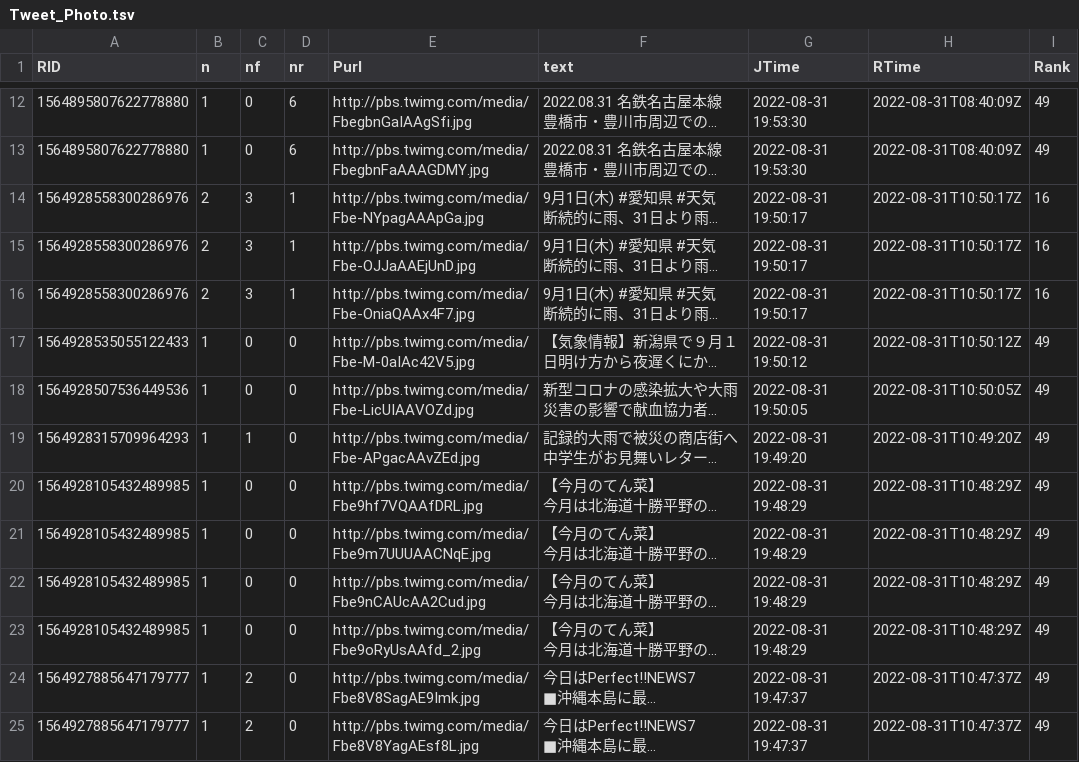
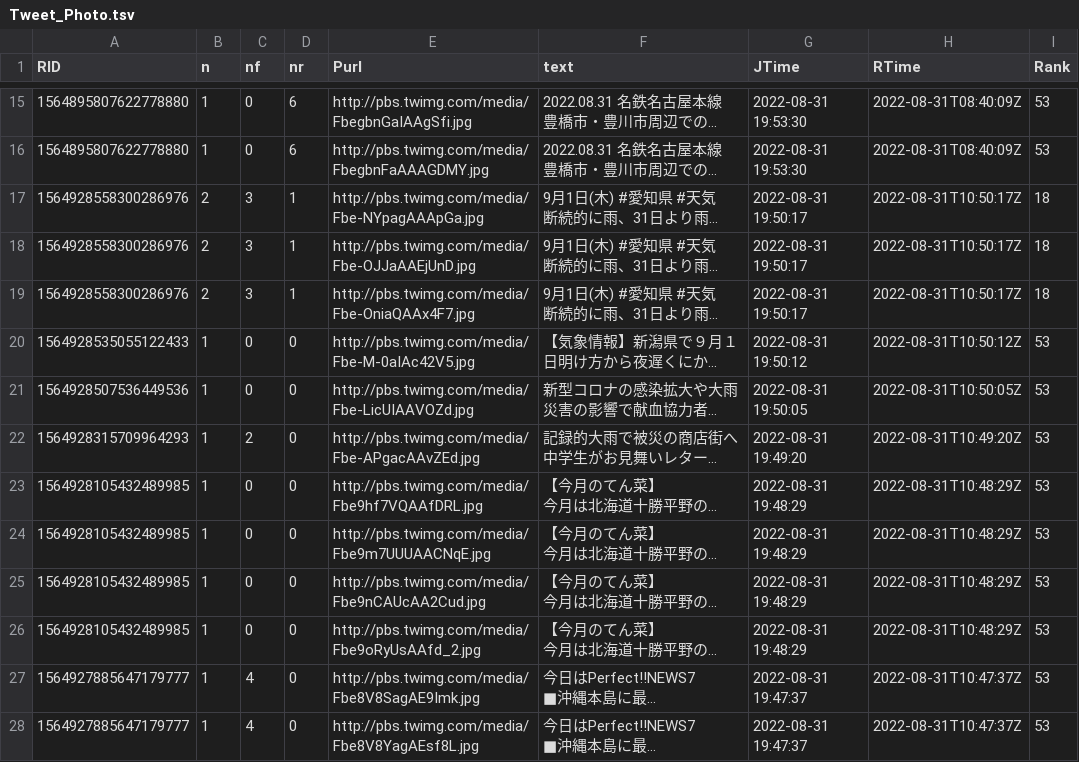
Before and after one commit to syamada93/RTweet_2022_HR, a TSV file: Tweet_Photo.tsv, drawn as a sheet; only a part is shown, gaps mark what is left out; long unchanged cells end in …; addresses are those after the commit; the diff covers the shown part only; the diff names each change by its address in the sheet, - before the commit and + after, or states it on an @@ line.

Commit message:
データ更新

```diff
--- a/Tweet_Photo.tsv
+++ b/Tweet_Photo.tsv
-I15:I16 (Rank): 49
+I15:I16 (Rank): 53
-I17:I19 (Rank): 16
+I17:I19 (Rank): 18
-I20:I28 (Rank): 49
+I20:I28 (Rank): 53
-C22 (nf): 1
+C22 (nf): 2
-C27:C28 (nf): 2
+C27:C28 (nf): 4
```
Also changed, not shown: 4 added rows and 53 edited cells elsewhere in this file.
